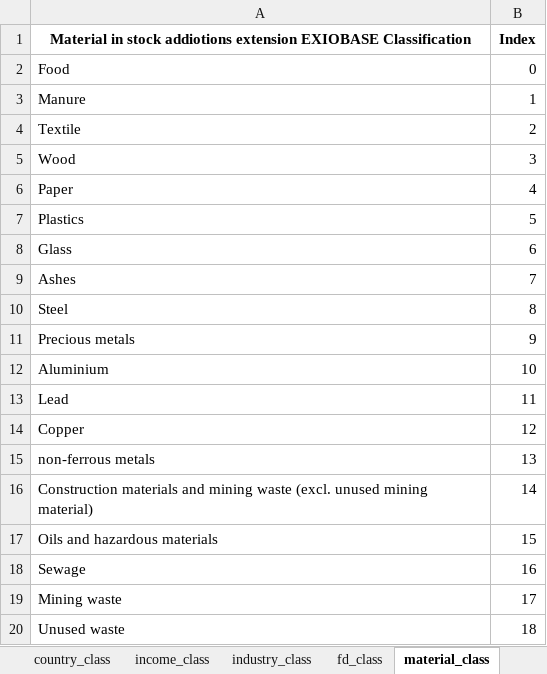
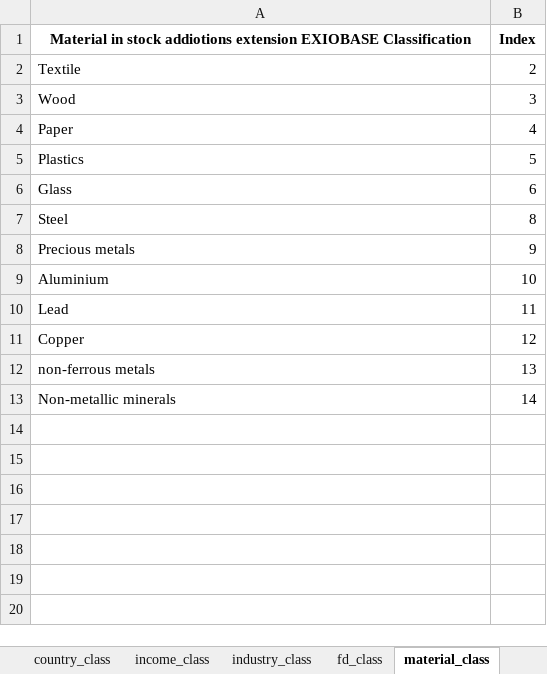
Before and after one commit to aguilarga/gds_supporting_information, an Excel workbook: Data_S3.xlsx, sheet material_class, drawn as a sheet; values as stored, in another font and other column widths than the file's, no borders; removed rows and columns are numbered as before the commit, all else as after; the diff names each change by its address in the sheet, - before the commit and + after, or states it on an @@ line.

```diff
--- a/Data_S3.xlsx (sheet material_class)
+++ b/Data_S3.xlsx (sheet material_class)
-row 2: Food | 0
-row 3: Manure | 1
-row 9: Ashes | 7
-A13: Construction materials and mining waste (excl. unused mining material)
+A13: Non-metallic minerals
-row 17: Oils and hazardous materials | 15
-row 18: Sewage | 16
-row 19: Mining waste | 17
-row 20: Unused waste | 18
```
Also changed, not shown: sheet Coversheet, Data_S1.xlsx, Data_S2.xlsx, 2 other files.
